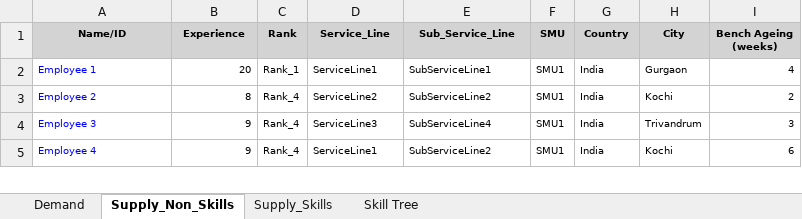
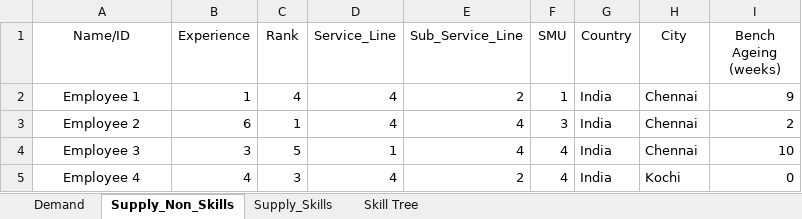
Before and after one commit to aaditagarwal/Fitment-Predictor, an Excel workbook: data.xlsx, sheet Supply_Non_Skills, drawn as a sheet; only a part is shown; values as stored, in another font and other column widths than the file's, no borders; the diff covers the shown part only; the diff names each change by its address in the sheet, - before the commit and + after, or states it on an @@ line.

```diff
--- a/data.xlsx (sheet Supply_Non_Skills)
+++ b/data.xlsx (sheet Supply_Non_Skills)
@@ A1:I5 text size: larger @@
@@ A1:I1 fill: #D3D3D3 → none, bold: on → off @@
@@ A2:A5 text colour: #0000FF → black, alignment: left → center @@
-B2 (Experience): 20
+B2 (Experience): 1
-C2 (Rank): Rank_1
+C2 (Rank): 4
-D2 (Service_Line): ServiceLine1
+D2 (Service_Line): 4
-E2 (Sub_Service_Line): SubServiceLine1
+E2 (Sub_Service_Line): 2
-F2 (SMU): SMU1
+F2 (SMU): 1
-H2 (City): Gurgaon
+H2 (City): Chennai
-I2 (Bench Ageing (weeks)): 4
+I2 (Bench Ageing (weeks)): 9
-B3 (Experience): 8
+B3 (Experience): 6
-C3 (Rank): Rank_4
+C3 (Rank): 1
-D3 (Service_Line): ServiceLine2
+D3 (Service_Line): 4
-E3 (Sub_Service_Line): SubServiceLine2
+E3 (Sub_Service_Line): 4
-F3 (SMU): SMU1
+F3 (SMU): 3
-H3 (City): Kochi
+H3 (City): Chennai
-B4 (Experience): 9
+B4 (Experience): 3
-C4 (Rank): Rank_4
+C4 (Rank): 5
-D4 (Service_Line): ServiceLine3
+D4 (Service_Line): 1
-E4 (Sub_Service_Line): SubServiceLine4
+E4 (Sub_Service_Line): 4
-F4:F5 (SMU): SMU1
+F4:F5 (SMU): 4
-H4 (City): Trivandrum
+H4 (City): Chennai
-I4 (Bench Ageing (weeks)): 3
+I4 (Bench Ageing (weeks)): 10
-B5 (Experience): 9
+B5 (Experience): 4
-C5 (Rank): Rank_4
+C5 (Rank): 3
-D5 (Service_Line): ServiceLine1
+D5 (Service_Line): 4
-E5 (Sub_Service_Line): SubServiceLine2
+E5 (Sub_Service_Line): 2
-I5 (Bench Ageing (weeks)): 6
+I5 (Bench Ageing (weeks)): 0
```
Also changed, not shown: 37 added rows, 59 edited cells and cell formats elsewhere in this sheet, sheet Supply_Skills, sheet Skill Tree.
